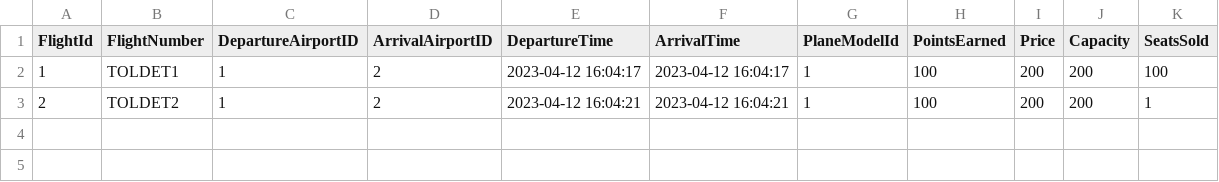
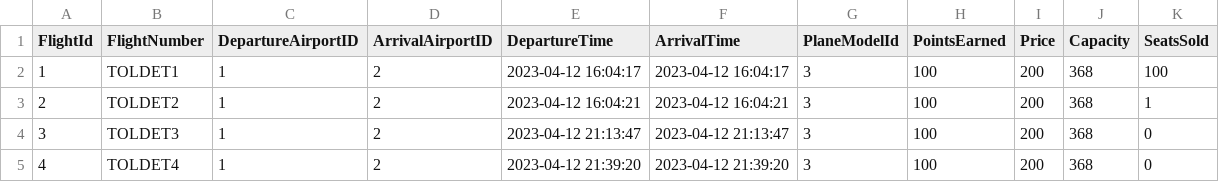
Before and after one commit to pohlman24/Airline-Management-Software, a CSV file: Airline Software/Tables/FlightDb.csv, drawn as a sheet.

Commit message:
added Assign plane function

```diff
--- a/Airline Software/Tables/FlightDb.csv
+++ b/Airline Software/Tables/FlightDb.csv
@@ -1,3 +1,5 @@
 FlightId,FlightNumber,DepartureAirportID,ArrivalAirportID,DepartureTime,ArrivalTime,PlaneModelId,PointsEarned,Price,Capacity,SeatsSold
-1,TOLDET1,1,2,2023-04-12 16:04:17,2023-04-12 16:04:17,1,100,200,200,100
-2,TOLDET2,1,2,2023-04-12 16:04:21,2023-04-12 16:04:21,1,100,200,200,1
+1,TOLDET1,1,2,2023-04-12 16:04:17,2023-04-12 16:04:17,3,100,200,368,100
+2,TOLDET2,1,2,2023-04-12 16:04:21,2023-04-12 16:04:21,3,100,200,368,1
+3,TOLDET3,1,2,2023-04-12 21:13:47,2023-04-12 21:13:47,3,100,200,368,0
+4,TOLDET4,1,2,2023-04-12 21:39:20,2023-04-12 21:39:20,3,100,200,368,0
```
Also changed, not shown: 10 other files.
